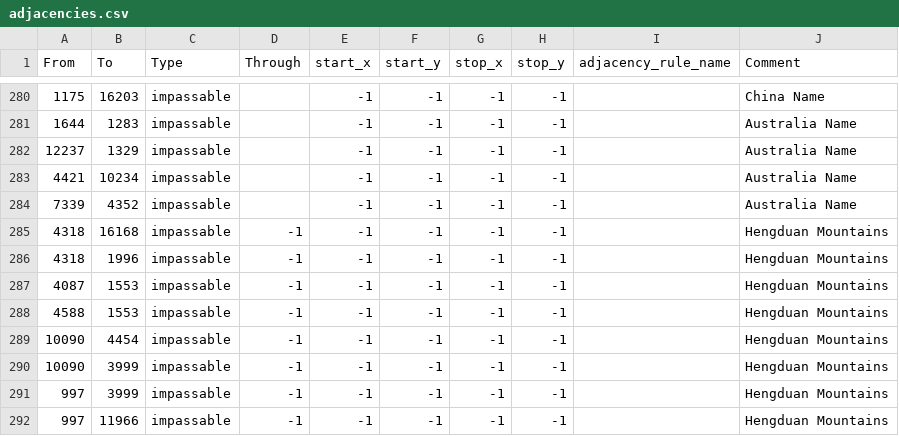
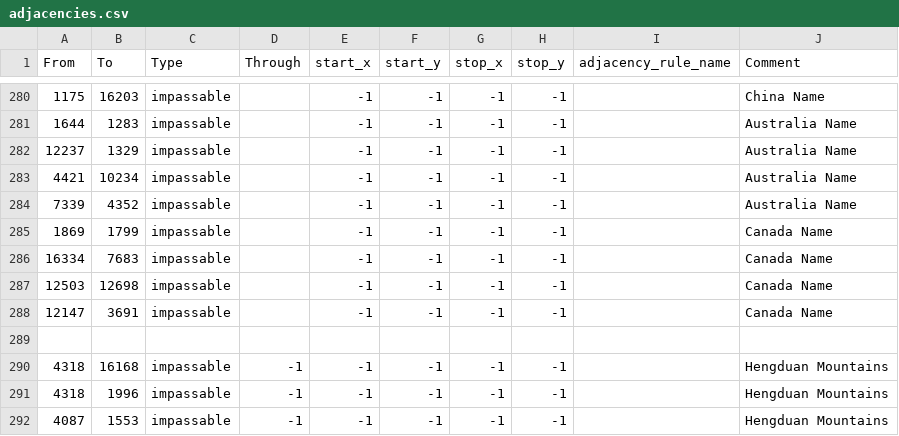
Before and after one commit to JasonBreen/ColdWarIronCurtain-MKU, a CSV file: Cold War Iron Curtain/map/adjacencies.csv, drawn as a sheet; only a part is shown, gaps mark what is left out; the shorter side is filled out with more unchanged rows; the diff names each change by its address in the sheet, - before the commit and + after, or states it on an @@ line.

```diff
--- a/Cold War Iron Curtain/map/adjacencies.csv
+++ b/Cold War Iron Curtain/map/adjacencies.csv
+row 285: 1869 | 1799 | impassable |  | -1 | -1 | -1 | -1 |  | Canada Name
+row 286: 16334 | 7683 | impassable |  | -1 | -1 | -1 | -1 |  | Canada Name
+row 287: 12503 | 12698 | impassable |  | -1 | -1 | -1 | -1 |  | Canada Name
+row 288: 12147 | 3691 | impassable |  | -1 | -1 | -1 | -1 |  | Canada Name
+row 289: (empty)
```
Also changed, not shown: 44 other files.
